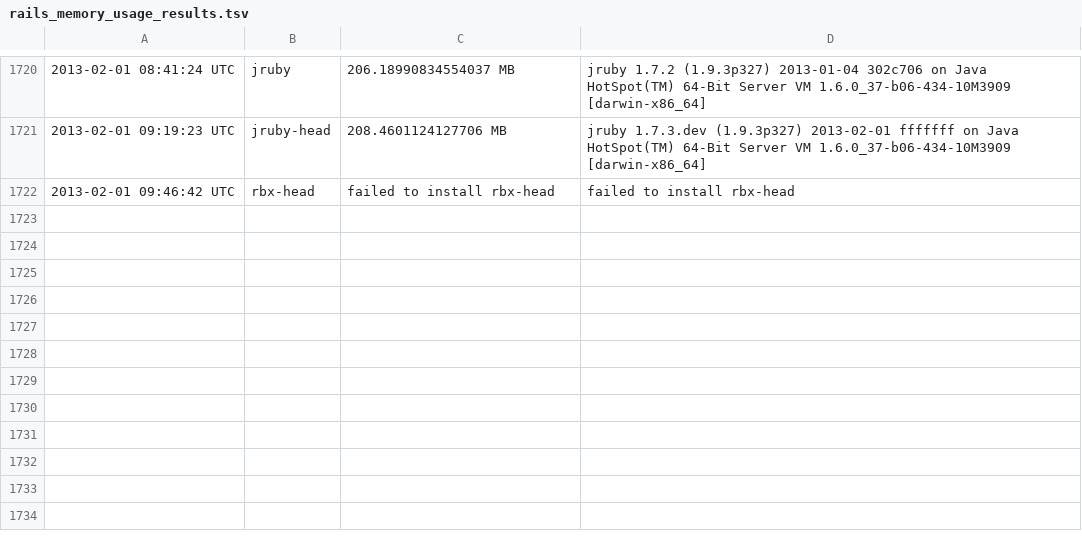
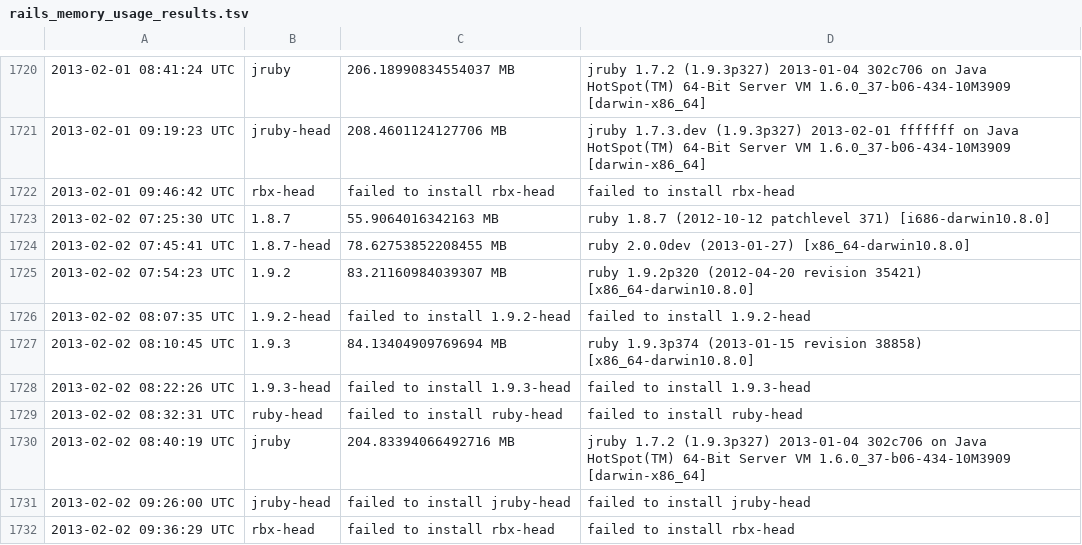
Before and after one commit to brianhempel/isrubyfastyet, a TSV file: isrubyfastyet/results/rails_memory_usage_results.tsv, drawn as a sheet; only a part is shown, gaps mark what is left out; the diff names each change by its address in the sheet, - before the commit and + after, or states it on an @@ line.

```diff
--- a/isrubyfastyet/results/rails_memory_usage_results.tsv
+++ b/isrubyfastyet/results/rails_memory_usage_results.tsv
+row 1723: 2013-02-02 07:25:30 UTC | 1.8.7 | 55.9064016342163 MB | ruby 1.8.7 (2012-10-12 patchlevel 371) [i686-darwin10.8.0]
+row 1724: 2013-02-02 07:45:41 UTC | 1.8.7-head | 78.62753852208455 MB | ruby 2.0.0dev (2013-01-27) [x86_64-darwin10.8.0]
+row 1725: 2013-02-02 07:54:23 UTC | 1.9.2 | 83.21160984039307 MB | ruby 1.9.2p320 (2012-04-20 revision 35421) [x86_64-darwin10.8.0]
+row 1726: 2013-02-02 08:07:35 UTC | 1.9.2-head | failed to install 1.9.2-head | failed to install 1.9.2-head
+row 1727: 2013-02-02 08:10:45 UTC | 1.9.3 | 84.13404909769694 MB | ruby 1.9.3p374 (2013-01-15 revision 38858) [x86_64-darwin10.8.0]
+row 1728: 2013-02-02 08:22:26 UTC | 1.9.3-head | failed to install 1.9.3-head | failed to install 1.9.3-head
+row 1729: 2013-02-02 08:32:31 UTC | ruby-head | failed to install ruby-head | failed to install ruby-head
+row 1730: 2013-02-02 08:40:19 UTC | jruby | 204.83394066492716 MB | jruby 1.7.2 (1.9.3p327) 2013-01-04 302c706 on Java HotSpot(TM) 64-Bit Server VM 1.6.0_37-b06-434-10M3909 [darwin-x86_64]
+row 1731: 2013-02-02 09:26:00 UTC | jruby-head | failed to install jruby-head | failed to install jruby-head
+row 1732: 2013-02-02 09:36:29 UTC | rbx-head | failed to install rbx-head | failed to install rbx-head
```
Also changed, not shown: isrubyfastyet/results/rails_requests_per_second_results.tsv, isrubyfastyet/results/rails_startup_time_results.tsv.
